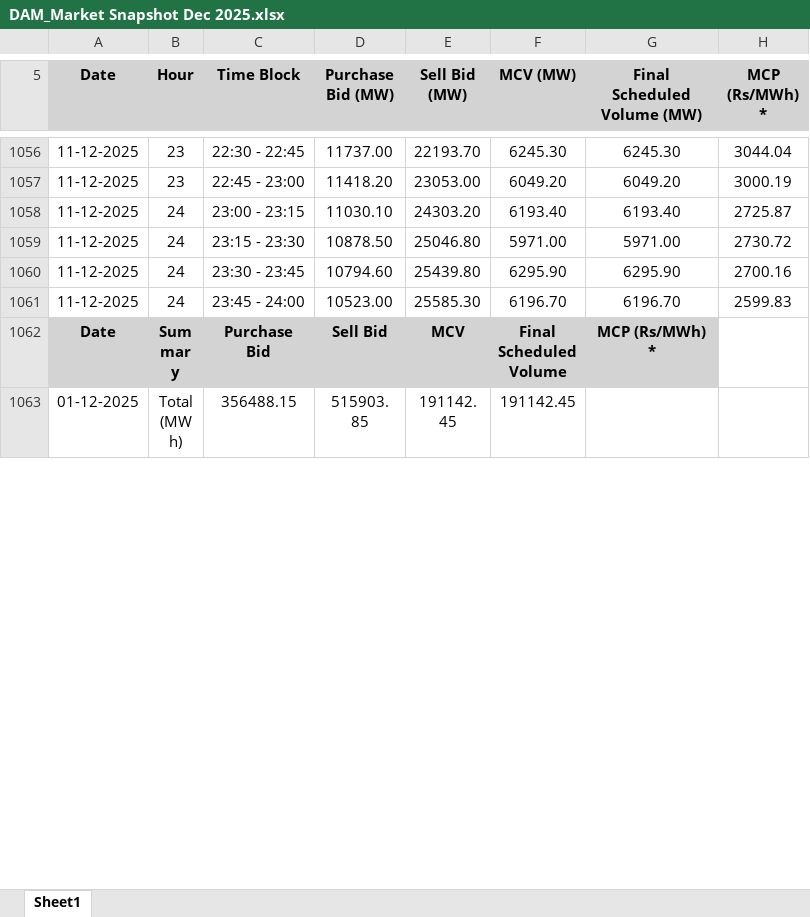
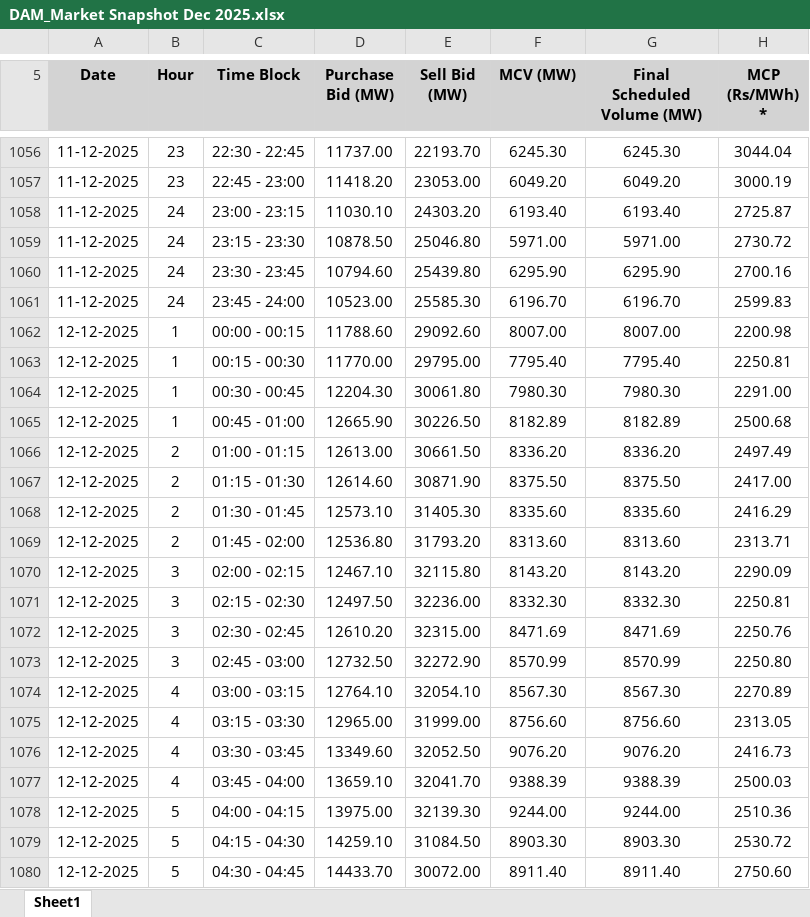
Before and after one commit to shubhuppcl/DAMforecast, an Excel workbook: DAM_Market Snapshot Dec 2025.xlsx, sheet Sheet1, drawn as a sheet; only a part is shown, gaps mark what is left out; the shorter side is filled out with more unchanged rows; values as stored, in another font and other column widths than the file's, no borders; charts and pictures not drawn; the diff covers the shown part only; the diff names each change by its address in the sheet, - before the commit and + after, or states it on an @@ line.

Commit message:
Add files via upload

```diff
--- a/DAM_Market Snapshot Dec 2025.xlsx (sheet Sheet1)
+++ b/DAM_Market Snapshot Dec 2025.xlsx (sheet Sheet1)
+row 1062: 12-12-2025 | 1 | 00:00 - 00:15 | 11788.60 | 29092.60 | 8007.00 | 8007.00 | 2200.98
+row 1063: 12-12-2025 | 1 | 00:15 - 00:30 | 11770.00 | 29795.00 | 7795.40 | 7795.40 | 2250.81
+row 1064: 12-12-2025 | 1 | 00:30 - 00:45 | 12204.30 | 30061.80 | 7980.30 | 7980.30 | 2291.00
+row 1065: 12-12-2025 | 1 | 00:45 - 01:00 | 12665.90 | 30226.50 | 8182.89 | 8182.89 | 2500.68
+row 1066: 12-12-2025 | 2 | 01:00 - 01:15 | 12613.00 | 30661.50 | 8336.20 | 8336.20 | 2497.49
+row 1067: 12-12-2025 | 2 | 01:15 - 01:30 | 12614.60 | 30871.90 | 8375.50 | 8375.50 | 2417.00
+row 1068: 12-12-2025 | 2 | 01:30 - 01:45 | 12573.10 | 31405.30 | 8335.60 | 8335.60 | 2416.29
+row 1069: 12-12-2025 | 2 | 01:45 - 02:00 | 12536.80 | 31793.20 | 8313.60 | 8313.60 | 2313.71
+row 1070: 12-12-2025 | 3 | 02:00 - 02:15 | 12467.10 | 32115.80 | 8143.20 | 8143.20 | 2290.09
+row 1071: 12-12-2025 | 3 | 02:15 - 02:30 | 12497.50 | 32236.00 | 8332.30 | 8332.30 | 2250.81
+row 1072: 12-12-2025 | 3 | 02:30 - 02:45 | 12610.20 | 32315.00 | 8471.69 | 8471.69 | 2250.76
+row 1073: 12-12-2025 | 3 | 02:45 - 03:00 | 12732.50 | 32272.90 | 8570.99 | 8570.99 | 2250.80
+row 1074: 12-12-2025 | 4 | 03:00 - 03:15 | 12764.10 | 32054.10 | 8567.30 | 8567.30 | 2270.89
+row 1075: 12-12-2025 | 4 | 03:15 - 03:30 | 12965.00 | 31999.00 | 8756.60 | 8756.60 | 2313.05
+row 1076: 12-12-2025 | 4 | 03:30 - 03:45 | 13349.60 | 32052.50 | 9076.20 | 9076.20 | 2416.73
+row 1077: 12-12-2025 | 4 | 03:45 - 04:00 | 13659.10 | 32041.70 | 9388.39 | 9388.39 | 2500.03
+row 1078: 12-12-2025 | 5 | 04:00 - 04:15 | 13975.00 | 32139.30 | 9244.00 | 9244.00 | 2510.36
+row 1079: 12-12-2025 | 5 | 04:15 - 04:30 | 14259.10 | 31084.50 | 8903.30 | 8903.30 | 2530.72
+row 1080: 12-12-2025 | 5 | 04:30 - 04:45 | 14433.70 | 30072.00 | 8911.40 | 8911.40 | 2750.60
```
Also changed, not shown: 81 added rows and 1 edited cell elsewhere in this sheet.
